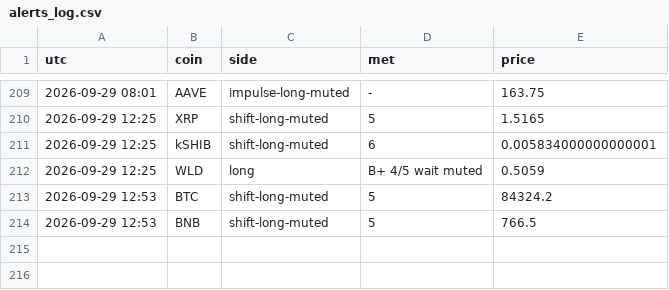
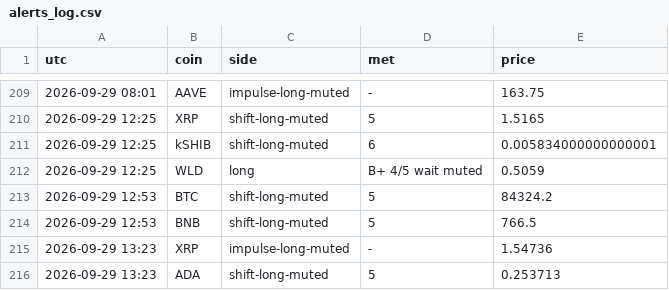
Before and after one commit to pleeb756/Setup-grader-alerts-, a CSV file: alerts_log.csv, drawn as a sheet; only a part is shown, gaps mark what is left out; the diff names each change by its address in the sheet, - before the commit and + after, or states it on an @@ line.

Commit message:
Update alert state

```diff
--- a/alerts_log.csv
+++ b/alerts_log.csv
+row 215: 2026-09-29 13:23 | XRP | impulse-long-muted | - | 1.54736
+row 216: 2026-09-29 13:23 | ADA | shift-long-muted | 5 | 0.253713
```
Also changed, not shown: 4 other files.
